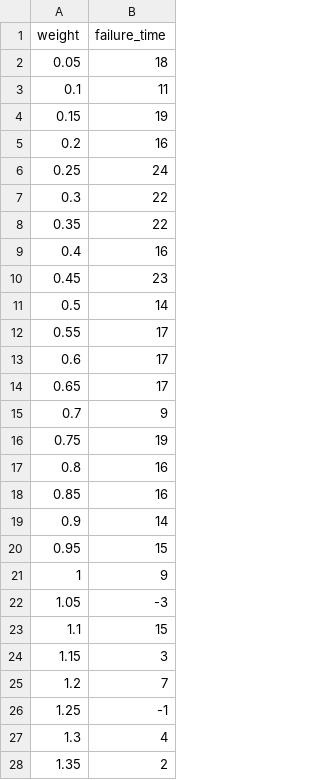
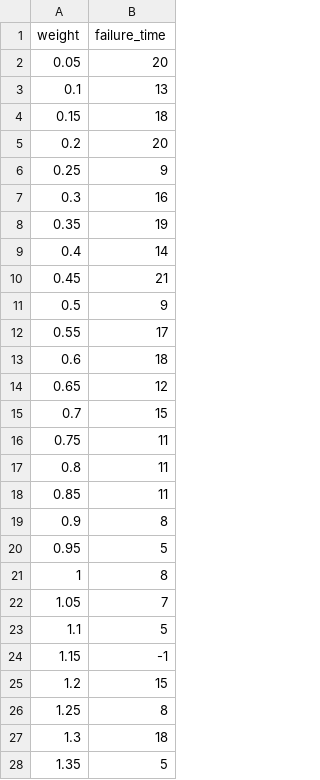
Before and after one commit to ashirazist/stat305.github.io, a CSV file: materials/hw/hw4/axel_break.csv, drawn as a sheet; only a part is shown; the diff covers the shown part only.

```diff
--- a/materials/hw/hw4/axel_break.csv
+++ b/materials/hw/hw4/axel_break.csv
@@ -1,28 +1,28 @@
 weight,failure_time
-0.05,18
-0.1,11
-0.15,19
-0.2,16
-0.25,24
-0.3,22
-0.35,22
-0.4,16
-0.45,23
-0.5,14
+0.05,20
+0.1,13
+0.15,18
+0.2,20
+0.25,9
+0.3,16
+0.35,19
+0.4,14
+0.45,21
+0.5,9
 0.55,17
-0.6,17
-0.65,17
-0.7,9
-0.75,19
-0.8,16
-0.85,16
-0.9,14
-0.95,15
-1,9
-1.05,-3
-1.1,15
-1.15,3
-1.2,7
-1.25,-1
-1.3,4
-1.35,2
+0.6,18
+0.65,12
+0.7,15
+0.75,11
+0.8,11
+0.85,11
+0.9,8
+0.95,5
+1,8
+1.05,7
+1.1,5
+1.15,-1
+1.2,15
+1.25,8
+1.3,18
+1.35,5
```
Also changed, not shown: 23 edited cells elsewhere in this file, 8 other files.
